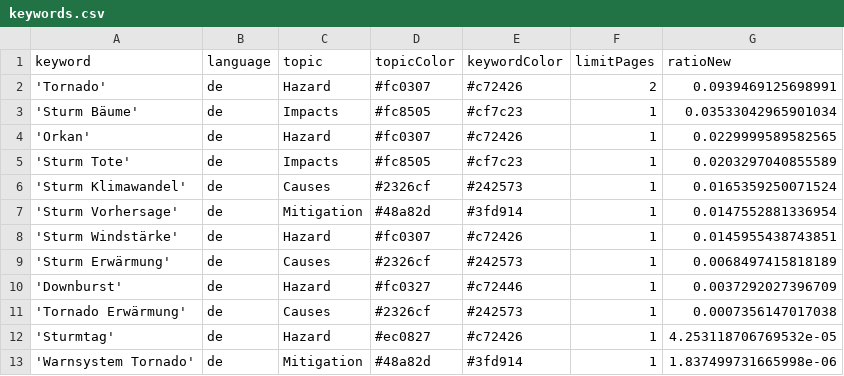
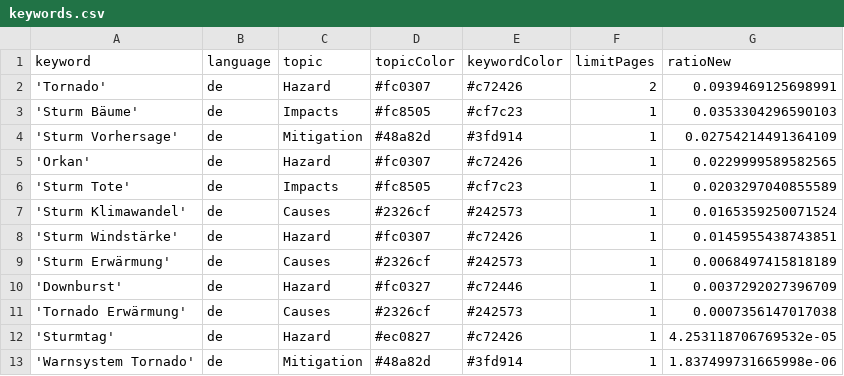
Before and after one commit to MarcoL95-News25/StormIsComing, a CSV file: keywords.csv, drawn as a sheet.

Commit message:
Commit from GitHub Actions (harvest:0.0)

```diff
--- a/keywords.csv
+++ b/keywords.csv
@@ -2,3 +2,4 @@ keyword,language,topic,topicColor,keywordColor,limitPages,ratioNew
 'Tornado',de,Hazard,#fc0307,#c72426,2,0.0939469125698991
-'Sturm Bäume',de,Impacts,#fc8505,#cf7c23,1,0.03533042965901034
+'Sturm Bäume',de,Impacts,#fc8505,#cf7c23,1,0.0353304296590103
+'Sturm Vorhersage',de,Mitigation,#48a82d,#3fd914,1,0.02754214491364109
 'Orkan',de,Hazard,#fc0307,#c72426,1,0.0229999589582565
@@ -6,3 +7,2 @@ keyword,language,topic,topicColor,keywordColor,limitPages,ratioNew
 'Sturm Klimawandel',de,Causes,#2326cf,#242573,1,0.0165359250071524
-'Sturm Vorhersage',de,Mitigation,#48a82d,#3fd914,1,0.0147552881336954
 'Sturm Windstärke',de,Hazard,#fc0307,#c72426,1,0.0145955438743851
```
